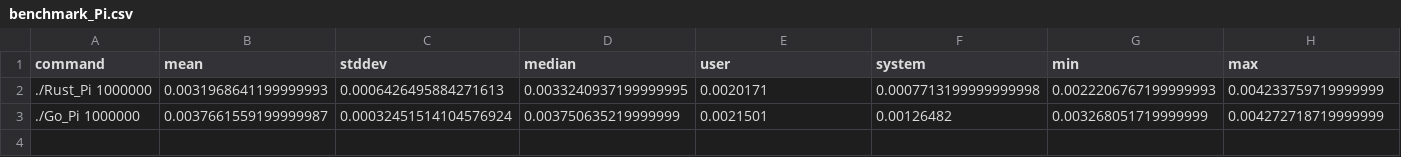
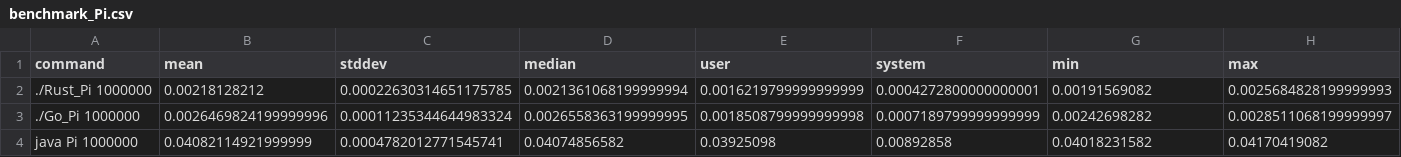
Before and after one commit to lexoliu/ibdp-ee, a CSV file: Benchmark/Compute/Pi/benchmark_Pi.csv, drawn as a sheet.

```diff
--- a/Benchmark/Compute/Pi/benchmark_Pi.csv
+++ b/Benchmark/Compute/Pi/benchmark_Pi.csv
@@ -1,3 +1,4 @@
 command,mean,stddev,median,user,system,min,max
-./Rust_Pi 1000000,0.0031968641199999993,0.0006426495884271613,0.0033240937199999995,0.0020171,0.0007713199999999998,0.0022206767199999993,0.004233759719999999
-./Go_Pi 1000000,0.0037661559199999987,0.00032451514104576924,0.003750635219999999,0.0021501,0.00126482,0.003268051719999999,0.004272718719999999
+./Rust_Pi 1000000,0.00218128212,0.00022630314651175785,0.0021361068199999994,0.0016219799999999999,0.0004272800000000001,0.00191569082,0.0025684828199999993
+./Go_Pi 1000000,0.0026469824199999996,0.00011235344644983324,0.0026558363199999995,0.0018508799999999998,0.0007189799999999999,0.00242698282,0.0028511068199999997
+java Pi 1000000,0.04082114921999999,0.0004782012771545741,0.04074856582,0.03925098,0.00892858,0.04018231582,0.04170419082
```
Also changed, not shown: Benchmark/Compute/FibonacciLoop/benchmark_FibonacciLoop.csv, Benchmark/Compute/FibonacciRecursive/benchmark_FibonacciRecursive.csv, 33 other files.
